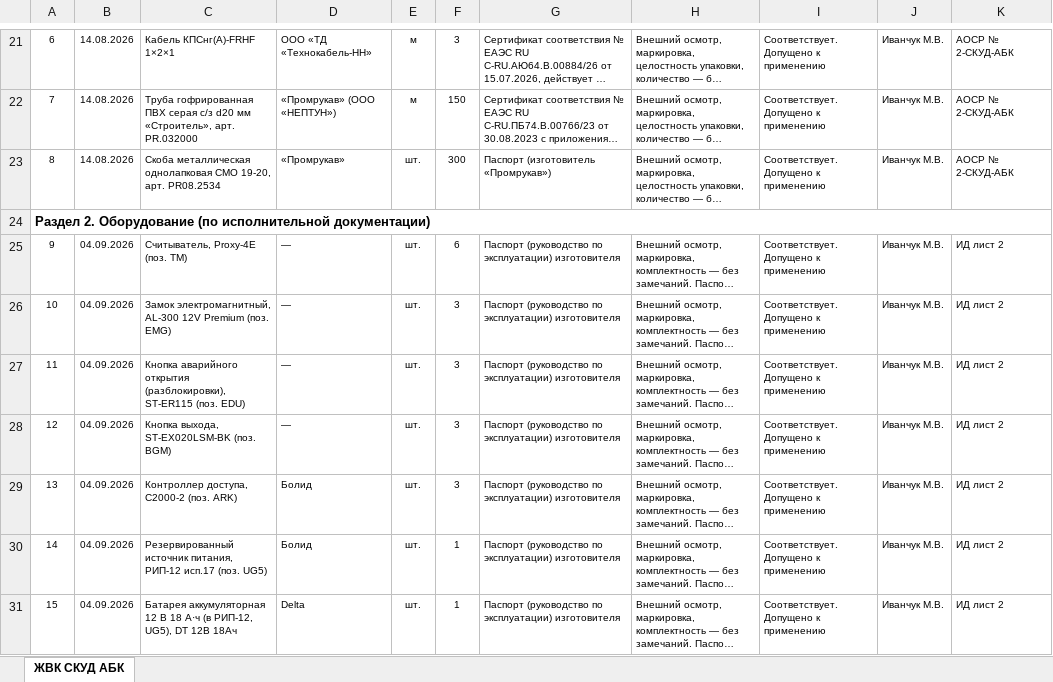
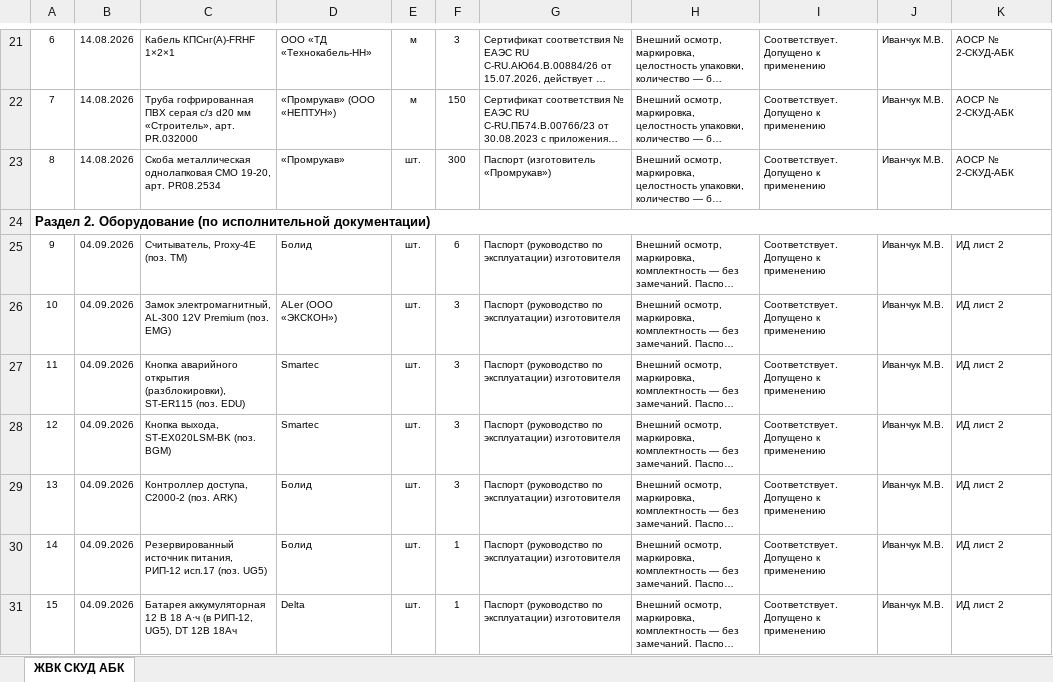
Before and after one commit to emanymedih/11, an Excel workbook: АБК/Том СКУД АБК/Журнал входного контроля СКУД АБК.xlsx, sheet ЖВК СКУД АБК, drawn as a sheet; only a part is shown, gaps mark what is left out; long unchanged cells end in …; values as stored, in another font and other column widths than the file's, no borders; the diff names each change by its address in the sheet, - before the commit and + after, or states it on an @@ line.

```diff
--- a/АБК/Том СКУД АБК/Журнал входного контроля СКУД АБК.xlsx (sheet ЖВК СКУД АБК)
+++ b/АБК/Том СКУД АБК/Журнал входного контроля СКУД АБК.xlsx (sheet ЖВК СКУД АБК)
-D25: —
+D25: Болид
-D26: —
+D26: ALer (ООО «ЭКСКОН»)
-D27:D28: —
+D27:D28: Smartec
```
Also changed, not shown: КПП/Том СКУД КПП/Журнал входного контроля СКУД КПП.xlsx, 6 other files.
